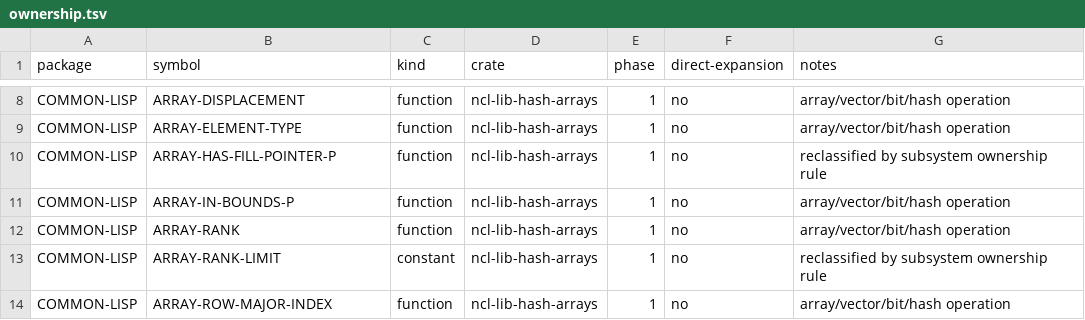
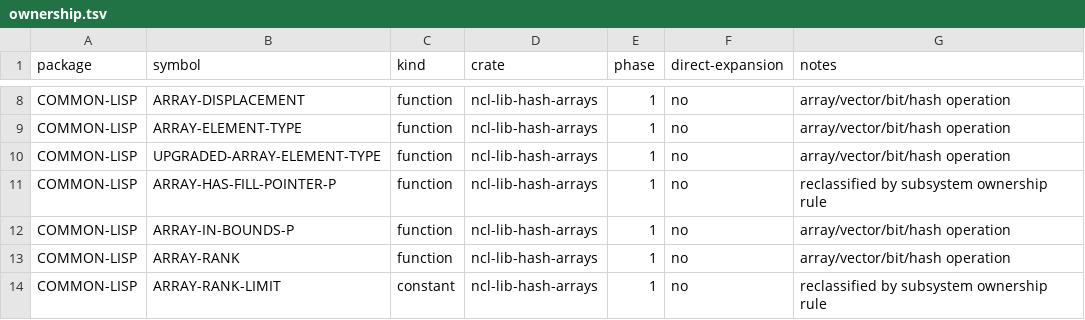
Before and after one commit to nerima-lisp/ncl, a TSV file: packages/lib/hash-arrays/ownership.tsv, drawn as a sheet; only a part is shown, gaps mark what is left out; the shorter side is filled out with more unchanged rows.

```diff
--- a/packages/lib/hash-arrays/ownership.tsv
+++ b/packages/lib/hash-arrays/ownership.tsv
@@ -9,2 +9,3 @@ COMMON-LISP	ARRAY-DISPLACEMENT	function	ncl-lib-hash-arrays	1	no	array/vector/bi
 COMMON-LISP	ARRAY-ELEMENT-TYPE	function	ncl-lib-hash-arrays	1	no	array/vector/bit/hash operation
+COMMON-LISP	UPGRADED-ARRAY-ELEMENT-TYPE	function	ncl-lib-hash-arrays	1	no	array/vector/bit/hash operation
 COMMON-LISP	ARRAY-HAS-FILL-POINTER-P	function	ncl-lib-hash-arrays	1	no	reclassified by subsystem ownership rule
```
Also changed, not shown: packages/compiler/front/ownership.tsv, packages/conditions/ownership.tsv, 32 other files.
